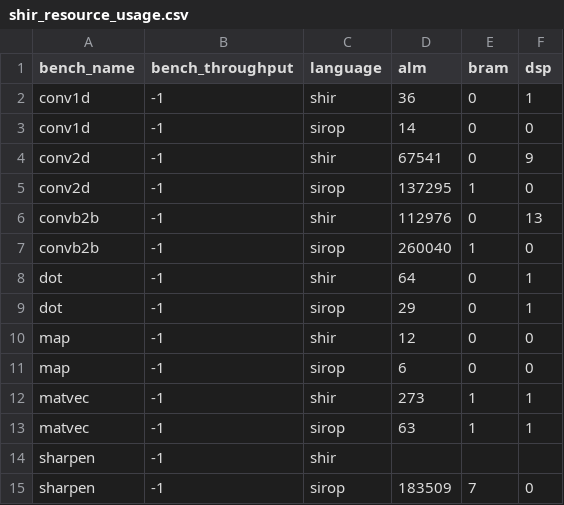
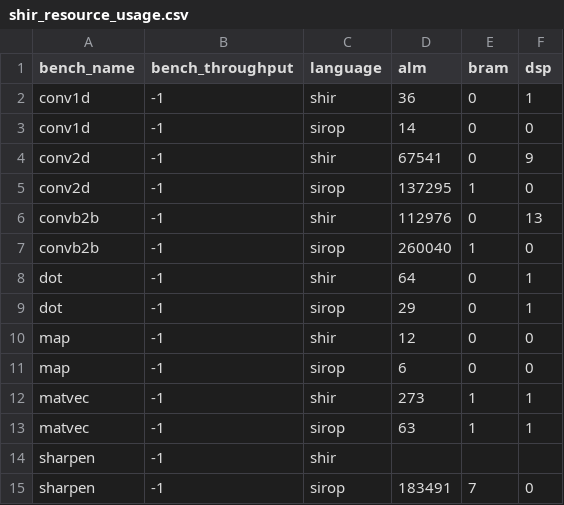
Before and after one commit to louis-hildebrand/sirop-hls, a CSV file: results/shir_resource_usage.csv, drawn as a sheet.

```diff
--- a/results/shir_resource_usage.csv
+++ b/results/shir_resource_usage.csv
@@ -14,2 +14,2 @@ matvec,-1,sirop,63,1,1
 sharpen,-1,shir,,,
-sharpen,-1,sirop,183509,7,0
+sharpen,-1,sirop,183491,7,0
```
Also changed, not shown: results/shir_fmax.csv, 1 other file.
